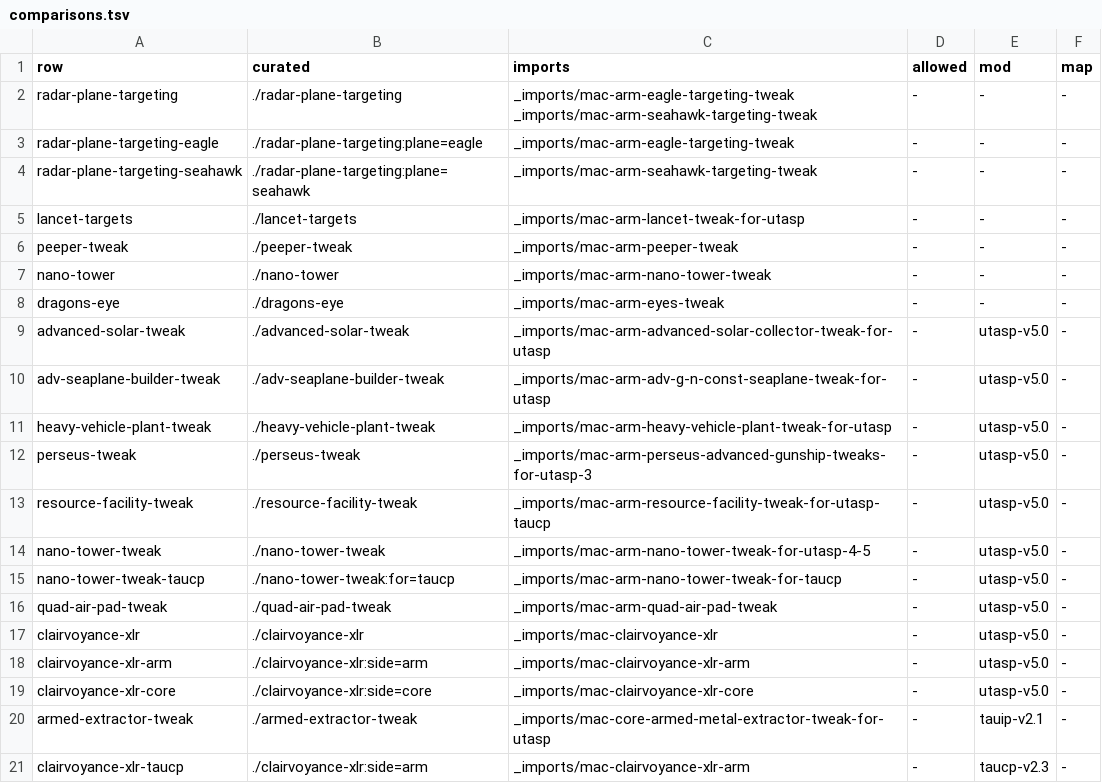
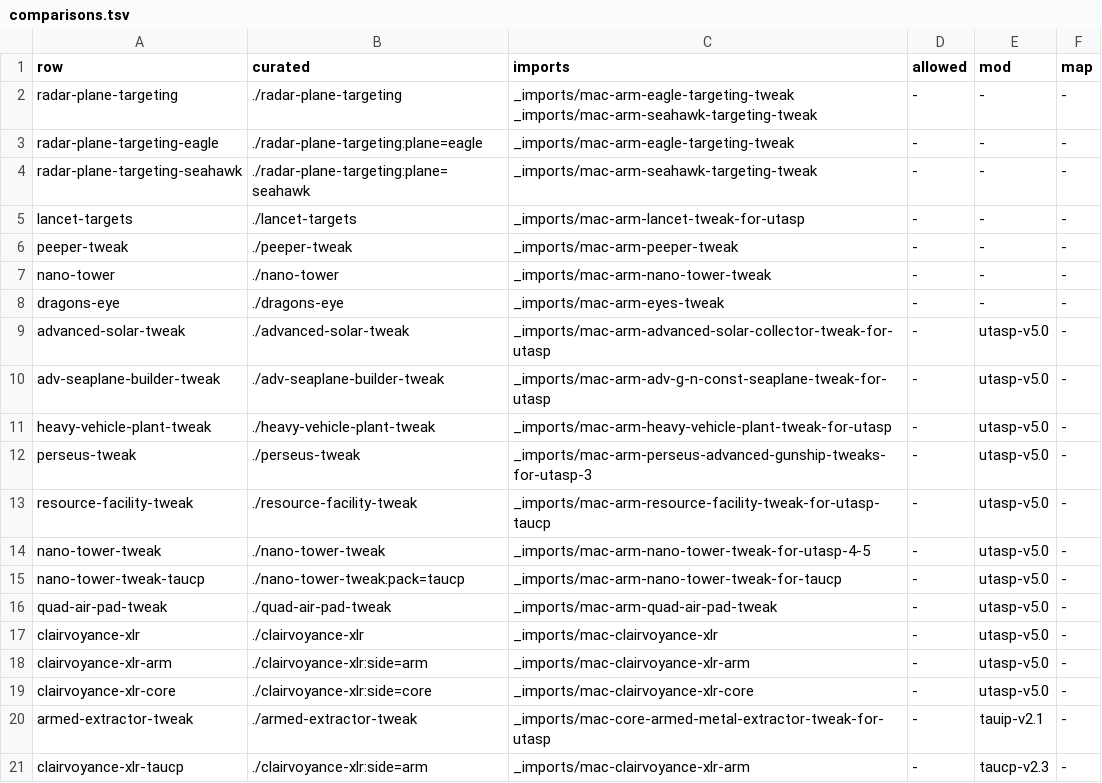
Before and after one commit to open-annihilation/mutator-packages, a TSV file: mac-tweaks/_verify/comparisons.tsv, drawn as a sheet.

Commit message:
(fix) Name the nano tower's choice pack rather than the Lua keyword for

```diff
--- a/mac-tweaks/_verify/comparisons.tsv
+++ b/mac-tweaks/_verify/comparisons.tsv
@@ -14,3 +14,3 @@ resource-facility-tweak	./resource-facility-tweak	_imports/mac-arm-resource-faci
 nano-tower-tweak	./nano-tower-tweak	_imports/mac-arm-nano-tower-tweak-for-utasp-4-5	-	utasp-v5.0	-
-nano-tower-tweak-taucp	./nano-tower-tweak:for=taucp	_imports/mac-arm-nano-tower-tweak-for-taucp	-	utasp-v5.0	-
+nano-tower-tweak-taucp	./nano-tower-tweak:pack=taucp	_imports/mac-arm-nano-tower-tweak-for-taucp	-	utasp-v5.0	-
 quad-air-pad-tweak	./quad-air-pad-tweak	_imports/mac-arm-quad-air-pad-tweak	-	utasp-v5.0	-
```
Also changed, not shown: 2 other files.
